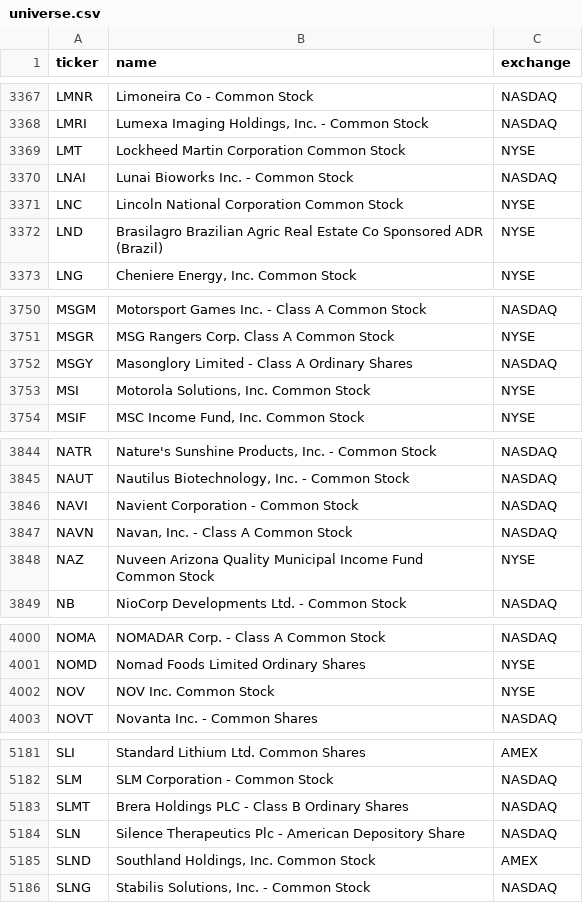
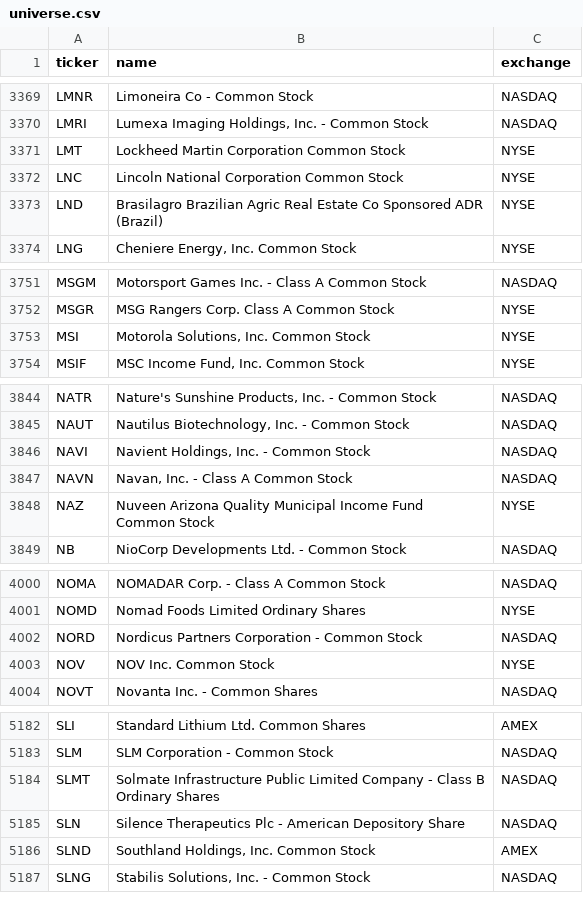
Before and after one commit to kimjunhoney2551-ship-it/stock-leader-dashboard, a CSV file: config/universe.csv, drawn as a sheet; only a part is shown, gaps mark what is left out; the diff covers the shown part only.

```diff
--- a/config/universe.csv
+++ b/config/universe.csv
@@ -3369,3 +3371,2 @@ LMRI,"Lumexa Imaging Holdings, Inc. - Common Stock",NASDAQ
 LMT,Lockheed Martin Corporation Common Stock,NYSE
-LNAI,Lunai Bioworks Inc. - Common Stock,NASDAQ
 LNC,Lincoln National Corporation Common Stock,NYSE
@@ -3751,3 +3752,2 @@ MSGM,Motorsport Games Inc. - Class A Common Stock,NASDAQ
 MSGR,MSG Rangers Corp. Class A Common Stock,NYSE
-MSGY,Masonglory Limited - Class A Ordinary Shares,NASDAQ
 MSI,"Motorola Solutions, Inc. Common Stock",NYSE
@@ -3845,3 +3845,3 @@ NATR,"Nature's Sunshine Products, Inc. - Common Stock",NASDAQ
 NAUT,"Nautilus Biotechnology, Inc. - Common Stock",NASDAQ
-NAVI,Navient Corporation - Common Stock,NASDAQ
+NAVI,"Navient Holdings, Inc. - Common Stock",NASDAQ
 NAVN,"Navan, Inc. - Class A Common Stock",NASDAQ
@@ -4001,2 +4001,3 @@ NOMA,NOMADAR Corp. - Class A Common Stock,NASDAQ
 NOMD,Nomad Foods Limited Ordinary Shares,NYSE
+NORD,Nordicus Partners Corporation - Common Stock,NASDAQ
 NOV,NOV Inc. Common Stock,NYSE
@@ -5182,3 +5183,3 @@ SLI,Standard Lithium Ltd. Common Shares,AMEX
 SLM,SLM Corporation - Common Stock,NASDAQ
-SLMT,Brera Holdings PLC - Class B Ordinary Shares,NASDAQ
+SLMT,Solmate Infrastructure Public Limited Company - Class B Ordinary Shares,NASDAQ
 SLN,Silence Therapeutics Plc - American Depository Share,NASDAQ
```
Also changed, not shown: 6 added rows and 7 removed rows elsewhere in this file, 27 other files.
